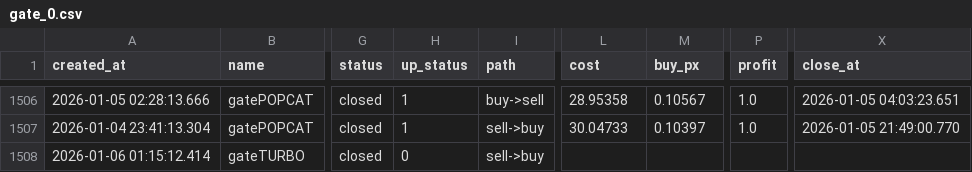
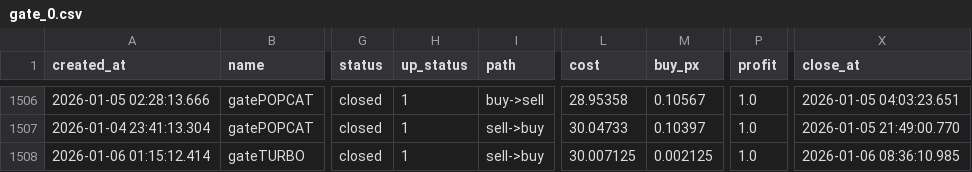
Before and after one commit to meme2046/data, a CSV file: gate_0.csv, drawn as a sheet; only a part is shown, gaps mark what is left out; the diff names each change by its address in the sheet, - before the commit and + after, or states it on an @@ line.

Commit message:
auto-sync

```diff
--- a/gate_0.csv
+++ b/gate_0.csv
-H1508 (up_status): 0
+H1508 (up_status): 1
-L1508 (cost): (empty)
+L1508 (cost): 30.007125
-M1508 (buy_px): (empty)
+M1508 (buy_px): 0.002125
-P1508 (profit): (empty)
+P1508 (profit): 1.0
-X1508 (close_at): (empty)
+X1508 (close_at): 2026-01-06 08:36:10.985
```
